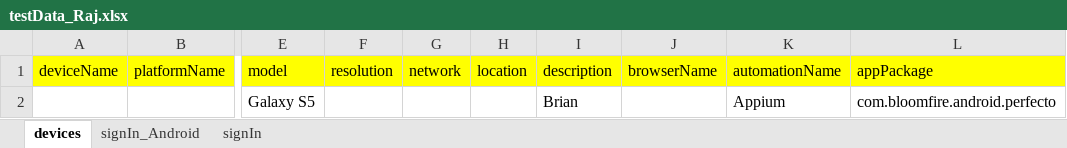
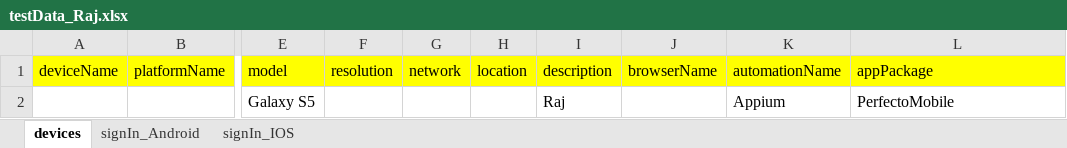
Before and after one commit to westondunn/Beton, an Excel workbook: Beton/src/main/resources/dataSheets/testData_Raj.xlsx, sheet devices, drawn as a sheet; only a part is shown, gaps mark what is left out; values as stored, in another font and other column widths than the file's, no borders; the diff names each change by its address in the sheet, - before the commit and + after, or states it on an @@ line.

```diff
--- a/Beton/src/main/resources/dataSheets/testData_Raj.xlsx (sheet devices)
+++ b/Beton/src/main/resources/dataSheets/testData_Raj.xlsx (sheet devices)
-sheet tab: signIn
+sheet tab: signIn_IOS
-I2 (description): Brian
+I2 (description): Raj
-L2 (appPackage): com.bloomfire.android.perfecto
+L2 (appPackage): PerfectoMobile
```
Also changed, not shown: sheet signIn_IOS, 5 other files.
